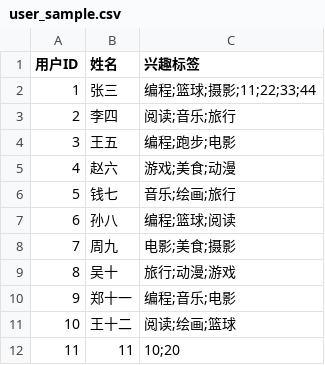
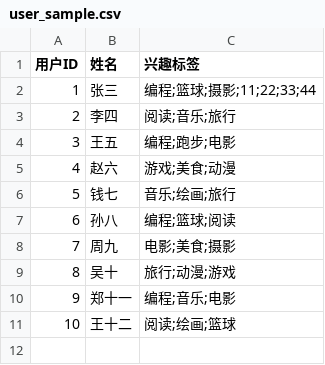
Before and after one commit to ywtiny/Social-Network-System, a CSV file: data/user_sample.csv, drawn as a sheet; the diff names each change by its address in the sheet, - before the commit and + after, or states it on an @@ line.

```diff
--- a/data/user_sample.csv
+++ b/data/user_sample.csv
-row 12: 11 | 11 | 10;20
```
Also changed, not shown: 1 other file.
